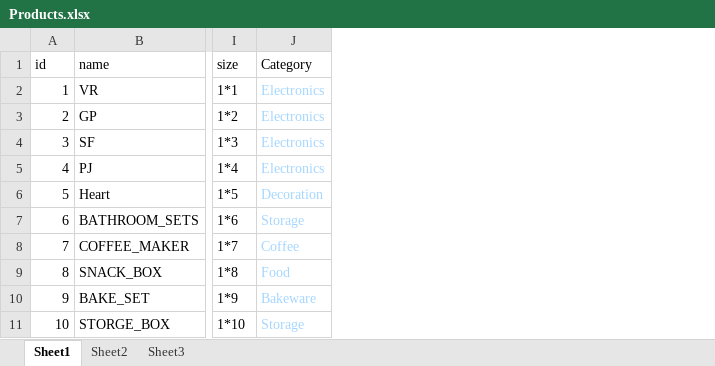
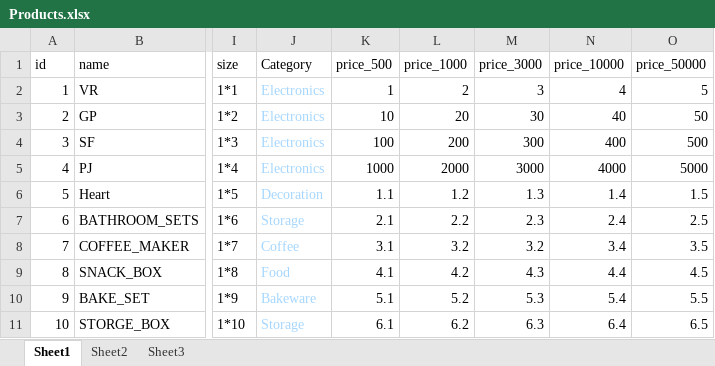
Before and after one commit to llyyyy129-sudo/bridgequotation-shop, an Excel workbook: Products.xlsx, sheet Sheet1, drawn as a sheet; only a part is shown, gaps mark what is left out; values as stored, in another font and other column widths than the file's, no borders; the diff names each change by its address in the sheet, - before the commit and + after, or states it on an @@ line.

```diff
--- a/Products.xlsx (sheet Sheet1)
+++ b/Products.xlsx (sheet Sheet1)
+column K (price_500), rows 2-11: 1 | 10 | 100 | 1000 | 1.1 | 2.1 | 3.1 | 4.1 | 5.1 | 6.1
+column L (price_1000), rows 2-11: 2 | 20 | 200 | 2000 | 1.2 | 2.2 | 3.2 | 4.2 | 5.2 | 6.2
+column M (price_3000), rows 2-11: 3 | 30 | 300 | 3000 | 1.3 | 2.3 | 3.2 | 4.3 | 5.3 | 6.3
+column N (price_10000), rows 2-11: 4 | 40 | 400 | 4000 | 1.4 | 2.4 | 3.4 | 4.4 | 5.4 | 6.4
+column O (price_50000), rows 2-11: 5 | 50 | 500 | 5000 | 1.5 | 2.5 | 3.5 | 4.5 | 5.5 | 6.5
```
Also changed, not shown: 5 other files.
